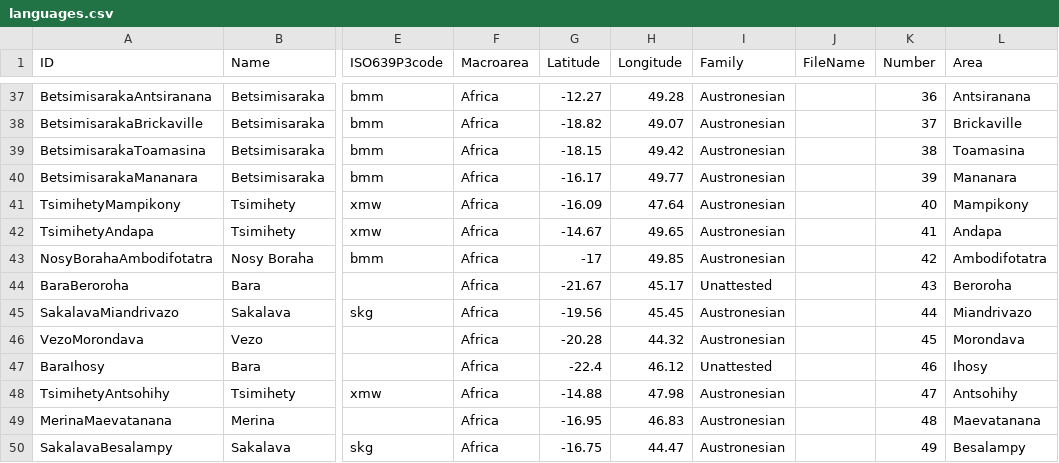
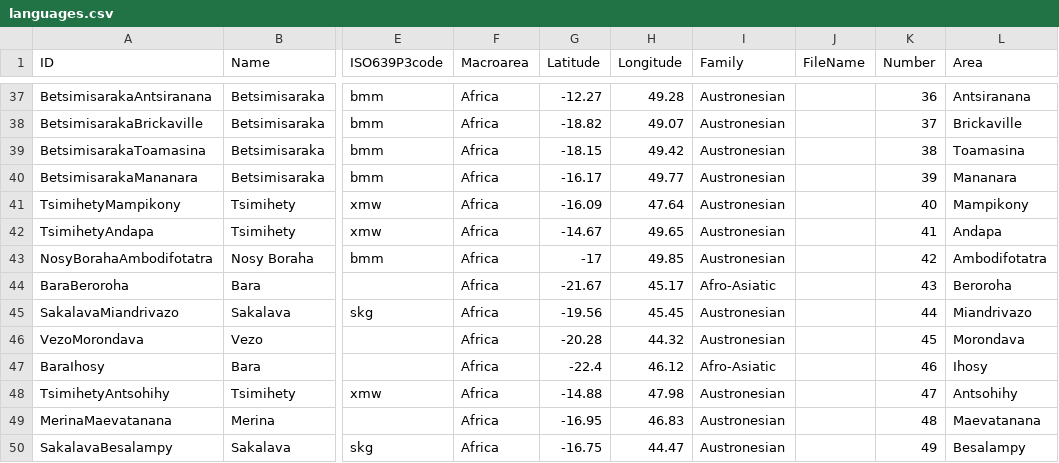
Before and after one commit to digling/servamalagasy, a CSV file: cldf/languages.csv, drawn as a sheet; only a part is shown, gaps mark what is left out; the diff names each change by its address in the sheet, - before the commit and + after, or states it on an @@ line.

Commit message:
Rerunning lexibank script to get the correct language family name

```diff
--- a/cldf/languages.csv
+++ b/cldf/languages.csv
-I44 (Family): Unattested
+I44 (Family): Afro-Asiatic
-I47 (Family): Unattested
+I47 (Family): Afro-Asiatic
```
Also changed, not shown: 4 other files.
